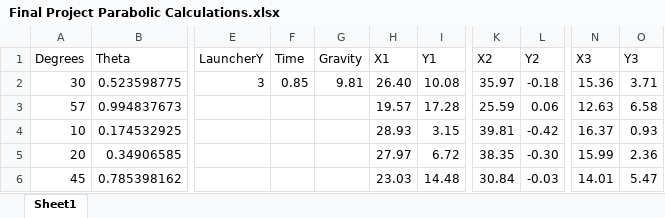
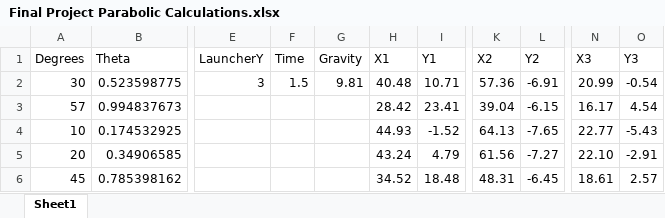
Before and after one commit to jpopelar/FinalProjectCPSW, an Excel workbook: Final Project Parabolic Calculations.xlsx, sheet Sheet1, drawn as a sheet; only a part is shown, gaps mark what is left out; values as stored, in another font and other column widths than the file's, no borders; the diff covers the shown part only; the diff names each change by its address in the sheet, - before the commit and + after, or states it on an @@ line.

Commit message:
playing with physics calcs

```diff
--- a/Final Project Parabolic Calculations.xlsx (sheet Sheet1)
+++ b/Final Project Parabolic Calculations.xlsx (sheet Sheet1)
-F2 (Time): 0.85
+F2 (Time): 1.5
-H2 (X1): 26.40
+H2 (X1): 40.48
-I2 (Y1): 10.08
+I2 (Y1): 10.71
-K2 (X2): 35.97
+K2 (X2): 57.36
-L2 (Y2): -0.18
+L2 (Y2): -6.91
-N2 (X3): 15.36
+N2 (X3): 20.99
-O2 (Y3): 3.71
+O2 (Y3): -0.54
-H3 (X1): 19.57
+H3 (X1): 28.42
-I3 (Y1): 17.28
+I3 (Y1): 23.41
-K3 (X2): 25.59
+K3 (X2): 39.04
-L3 (Y2): 0.06
+L3 (Y2): -6.15
-N3 (X3): 12.63
+N3 (X3): 16.17
-O3 (Y3): 6.58
+O3 (Y3): 4.54
-H4 (X1): 28.93
+H4 (X1): 44.93
-I4 (Y1): 3.15
+I4 (Y1): -1.52
-K4 (X2): 39.81
+K4 (X2): 64.13
-L4 (Y2): -0.42
+L4 (Y2): -7.65
-N4 (X3): 16.37
+N4 (X3): 22.77
-O4 (Y3): 0.93
+O4 (Y3): -5.43
-H5 (X1): 27.97
+H5 (X1): 43.24
-I5 (Y1): 6.72
+I5 (Y1): 4.79
-K5 (X2): 38.35
+K5 (X2): 61.56
-L5 (Y2): -0.30
+L5 (Y2): -7.27
-N5 (X3): 15.99
+N5 (X3): 22.10
-O5 (Y3): 2.36
+O5 (Y3): -2.91
-H6 (X1): 23.03
+H6 (X1): 34.52
-I6 (Y1): 14.48
+I6 (Y1): 18.48
-K6 (X2): 30.84
+K6 (X2): 48.31
-L6 (Y2): -0.03
+L6 (Y2): -6.45
-N6 (X3): 14.01
+N6 (X3): 18.61
-O6 (Y3): 5.47
+O6 (Y3): 2.57
```
Also changed, not shown: 27 edited cells elsewhere in this sheet.
